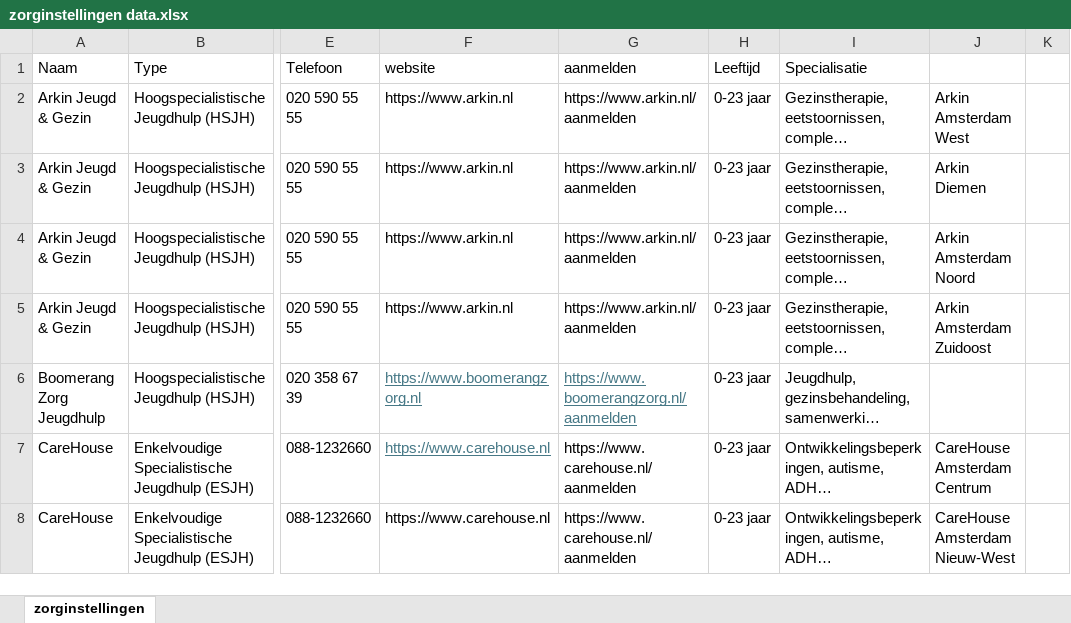
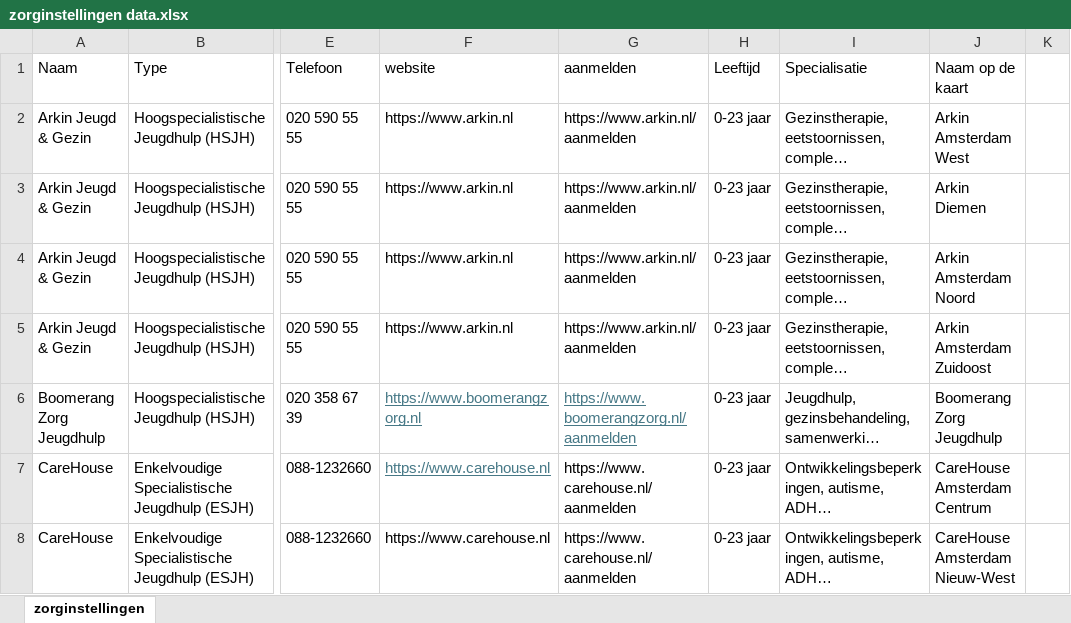
Before and after one commit to MHA-1915/ggz-jeugd-amsterdam, an Excel workbook: zorginstellingen data.xlsx, sheet zorginstellingen, drawn as a sheet; only a part is shown, gaps mark what is left out; long unchanged cells end in …; values as stored, in another font and other column widths than the file's, no borders; the diff names each change by its address in the sheet, - before the commit and + after, or states it on an @@ line.

```diff
--- a/zorginstellingen data.xlsx (sheet zorginstellingen)
+++ b/zorginstellingen data.xlsx (sheet zorginstellingen)
-J1: (empty)
+J1: Naam op de kaart
-J6 (Naam op de kaart): (empty)
+J6 (Naam op de kaart): Boomerang Zorg Jeugdhulp
```
Also changed, not shown: 9 other files.
